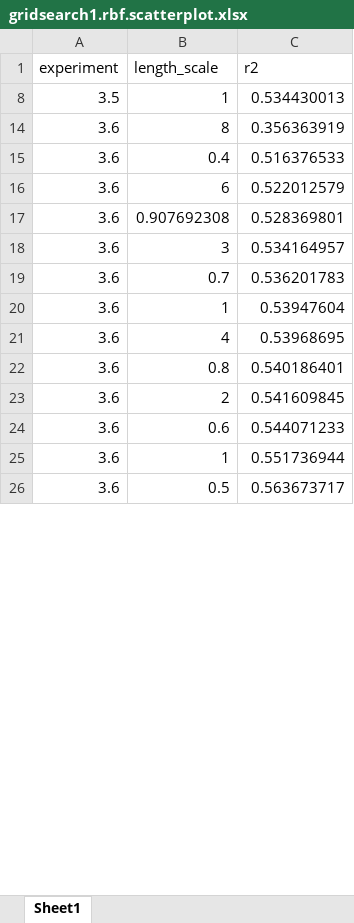
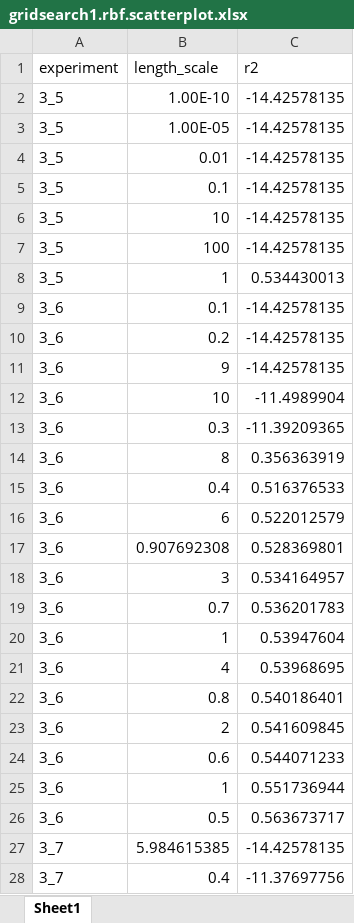
Before and after one commit to ryanquinnnelson/CMU-02750-Peptide-Design-using-Bayesian-Optimization, an Excel workbook: docs/gridsearch1.rbf.scatterplot.xlsx, sheet Sheet1, drawn as a sheet; only a part is shown; values as stored, in another font and other column widths than the file's, no borders; charts and pictures not drawn; the diff covers the shown part only; the diff names each change by its address in the sheet, - before the commit and + after, or states it on an @@ line.

Commit message:
Finished grid search on rbf, added scatterplots, changed period in experiment id to underscore to have Excel correctly interpret values larger than 9.

```diff
--- a/docs/gridsearch1.rbf.scatterplot.xlsx (sheet Sheet1)
+++ b/docs/gridsearch1.rbf.scatterplot.xlsx (sheet Sheet1)
+row 2: 3_5 | 1.00E-10 | -14.42578135
+row 3: 3_5 | 1.00E-05 | -14.42578135
+row 4: 3_5 | 0.01 | -14.42578135
+row 5: 3_5 | 0.1 | -14.42578135
+row 6: 3_5 | 10 | -14.42578135
+row 7: 3_5 | 100 | -14.42578135
-A8 (experiment): 3.5
+A8 (experiment): 3_5
+row 9: 3_6 | 0.1 | -14.42578135
+row 10: 3_6 | 0.2 | -14.42578135
+row 11: 3_6 | 9 | -14.42578135
+row 12: 3_6 | 10 | -11.4989904
+row 13: 3_6 | 0.3 | -11.39209365
-A14:A26 (experiment): 3.6
+A14:A26 (experiment): 3_6
+row 27: 3_7 | 5.984615385 | -14.42578135
+row 28: 3_7 | 0.4 | -11.37697756
```
Also changed, not shown: 21 added rows and 283 edited cells elsewhere in this sheet, hidden cells, charts or pictures, 7 other files.
